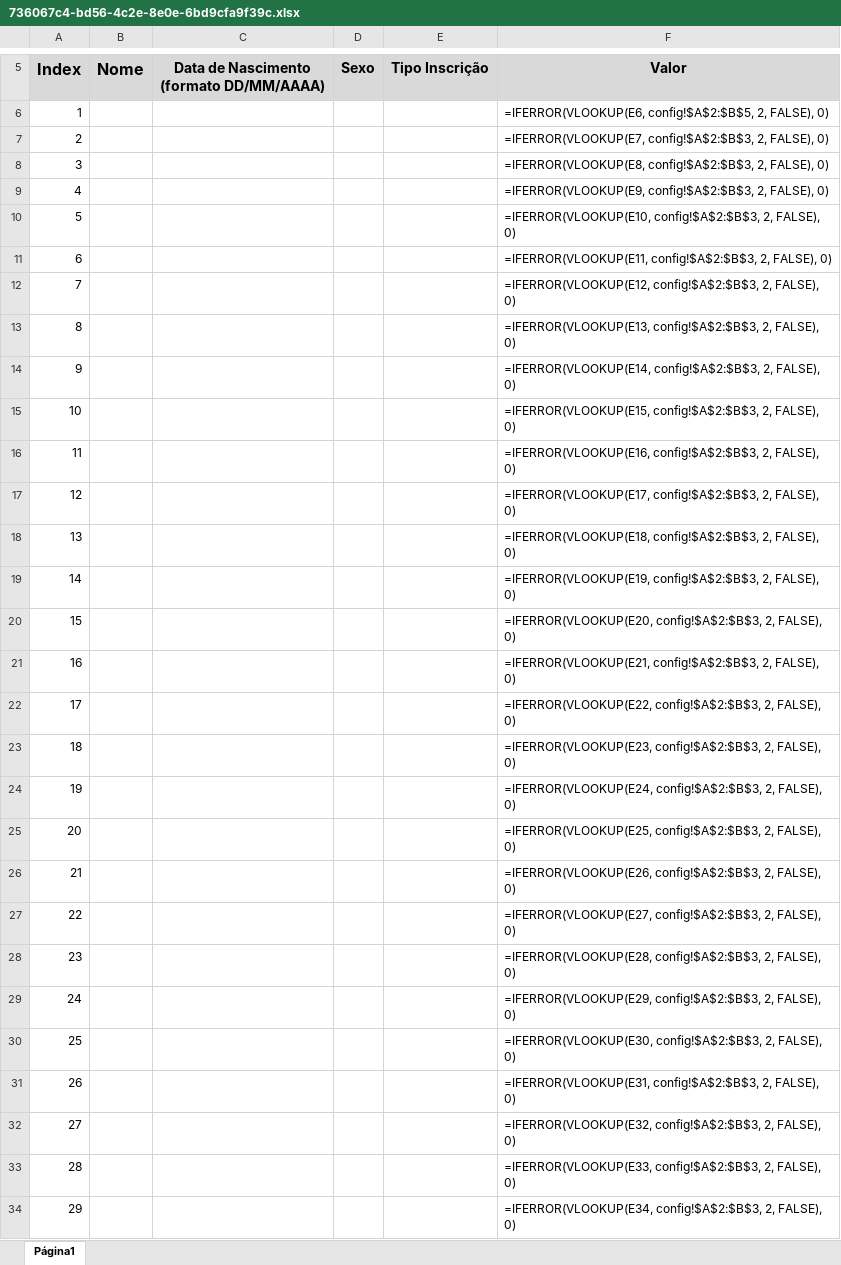
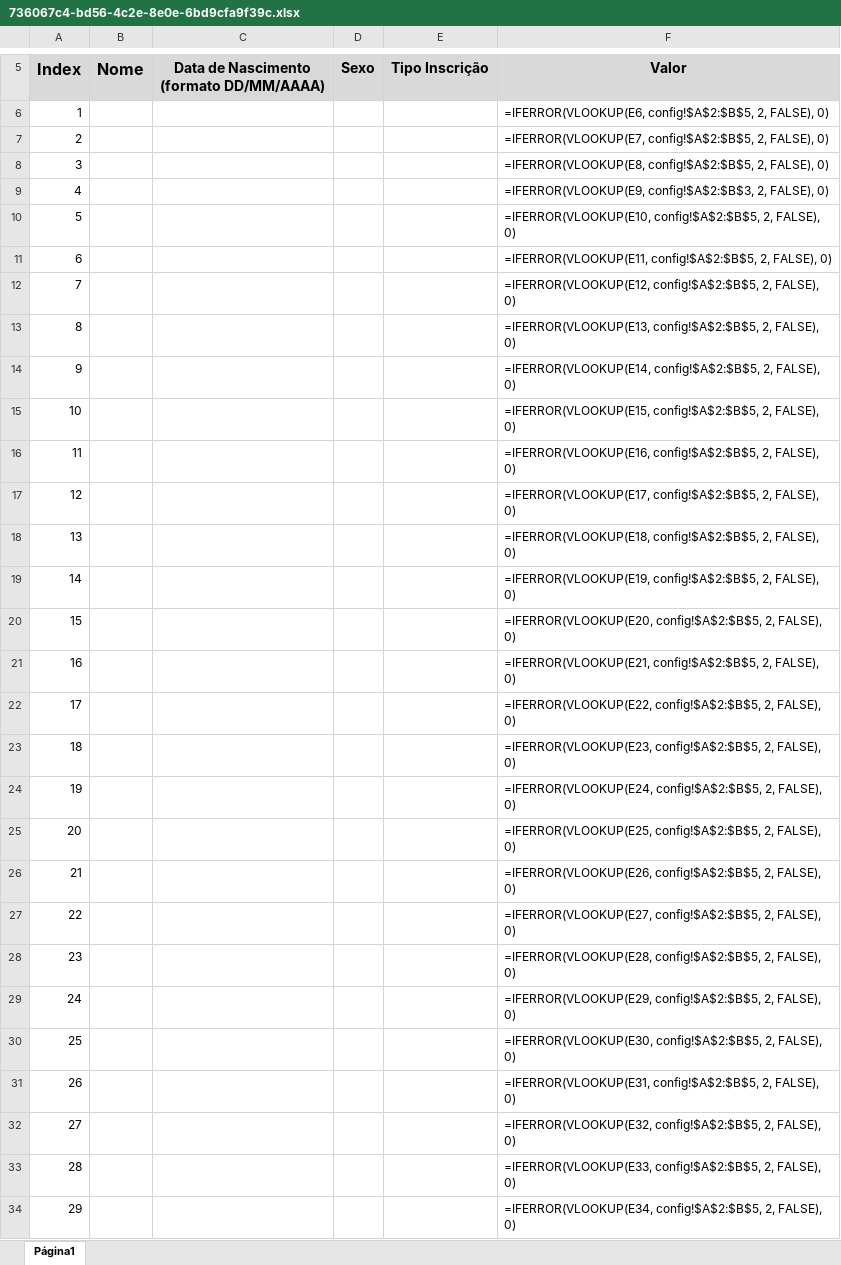
Before and after one commit to Matheus2ouza/Projeto-Inscricao-Frontend, an Excel workbook: public/xlsx/736067c4-bd56-4c2e-8e0e-6bd9cfa9f39c.xlsx, sheet Página1, drawn as a sheet; only a part is shown, gaps mark what is left out; values as stored, in another font and other column widths than the file's, no borders; formulas are shown in place of their values; charts and pictures and conditional formats not drawn; the diff covers the shown part only; the diff names each change by its address in the sheet, - before the commit and + after, or states it on an @@ line.

Commit message:
chore: update xlsx file with new binary content

```diff
--- a/public/xlsx/736067c4-bd56-4c2e-8e0e-6bd9cfa9f39c.xlsx (sheet Página1)
+++ b/public/xlsx/736067c4-bd56-4c2e-8e0e-6bd9cfa9f39c.xlsx (sheet Página1)
-F7: =IFERROR(VLOOKUP(E7, config!$A$2:$B$3, 2, FALSE),…
+F7: =IFERROR(VLOOKUP(E7, config!$A$2:$B$5, 2, FALSE),…
-F8: =IFERROR(VLOOKUP(E8, config!$A$2:$B$3, 2, FALSE),…
+F8: =IFERROR(VLOOKUP(E8, config!$A$2:$B$5, 2, FALSE),…
-F10: =IFERROR(VLOOKUP(E10, config!$A$2:$B$3, 2, FALSE),…
+F10: =IFERROR(VLOOKUP(E10, config!$A$2:$B$5, 2, FALSE),…
-F11: =IFERROR(VLOOKUP(E11, config!$A$2:$B$3, 2, FALSE),…
+F11: =IFERROR(VLOOKUP(E11, config!$A$2:$B$5, 2, FALSE),…
-F12: =IFERROR(VLOOKUP(E12, config!$A$2:$B$3, 2, FALSE),…
+F12: =IFERROR(VLOOKUP(E12, config!$A$2:$B$5, 2, FALSE),…
-F13: =IFERROR(VLOOKUP(E13, config!$A$2:$B$3, 2, FALSE),…
+F13: =IFERROR(VLOOKUP(E13, config!$A$2:$B$5, 2, FALSE),…
-F14: =IFERROR(VLOOKUP(E14, config!$A$2:$B$3, 2, FALSE),…
+F14: =IFERROR(VLOOKUP(E14, config!$A$2:$B$5, 2, FALSE),…
-F15: =IFERROR(VLOOKUP(E15, config!$A$2:$B$3, 2, FALSE),…
+F15: =IFERROR(VLOOKUP(E15, config!$A$2:$B$5, 2, FALSE),…
-F16: =IFERROR(VLOOKUP(E16, config!$A$2:$B$3, 2, FALSE),…
+F16: =IFERROR(VLOOKUP(E16, config!$A$2:$B$5, 2, FALSE),…
-F17: =IFERROR(VLOOKUP(E17, config!$A$2:$B$3, 2, FALSE),…
+F17: =IFERROR(VLOOKUP(E17, config!$A$2:$B$5, 2, FALSE),…
-F18: =IFERROR(VLOOKUP(E18, config!$A$2:$B$3, 2, FALSE),…
+F18: =IFERROR(VLOOKUP(E18, config!$A$2:$B$5, 2, FALSE),…
-F19: =IFERROR(VLOOKUP(E19, config!$A$2:$B$3, 2, FALSE),…
+F19: =IFERROR(VLOOKUP(E19, config!$A$2:$B$5, 2, FALSE),…
-F20: =IFERROR(VLOOKUP(E20, config!$A$2:$B$3, 2, FALSE),…
+F20: =IFERROR(VLOOKUP(E20, config!$A$2:$B$5, 2, FALSE),…
-F21: =IFERROR(VLOOKUP(E21, config!$A$2:$B$3, 2, FALSE),…
+F21: =IFERROR(VLOOKUP(E21, config!$A$2:$B$5, 2, FALSE),…
-F22: =IFERROR(VLOOKUP(E22, config!$A$2:$B$3, 2, FALSE),…
+F22: =IFERROR(VLOOKUP(E22, config!$A$2:$B$5, 2, FALSE),…
-F23: =IFERROR(VLOOKUP(E23, config!$A$2:$B$3, 2, FALSE),…
+F23: =IFERROR(VLOOKUP(E23, config!$A$2:$B$5, 2, FALSE),…
-F24: =IFERROR(VLOOKUP(E24, config!$A$2:$B$3, 2, FALSE),…
+F24: =IFERROR(VLOOKUP(E24, config!$A$2:$B$5, 2, FALSE),…
-F25: =IFERROR(VLOOKUP(E25, config!$A$2:$B$3, 2, FALSE),…
+F25: =IFERROR(VLOOKUP(E25, config!$A$2:$B$5, 2, FALSE),…
-F26: =IFERROR(VLOOKUP(E26, config!$A$2:$B$3, 2, FALSE),…
+F26: =IFERROR(VLOOKUP(E26, config!$A$2:$B$5, 2, FALSE),…
-F27: =IFERROR(VLOOKUP(E27, config!$A$2:$B$3, 2, FALSE),…
+F27: =IFERROR(VLOOKUP(E27, config!$A$2:$B$5, 2, FALSE),…
-F28: =IFERROR(VLOOKUP(E28, config!$A$2:$B$3, 2, FALSE),…
+F28: =IFERROR(VLOOKUP(E28, config!$A$2:$B$5, 2, FALSE),…
-F29: =IFERROR(VLOOKUP(E29, config!$A$2:$B$3, 2, FALSE),…
+F29: =IFERROR(VLOOKUP(E29, config!$A$2:$B$5, 2, FALSE),…
-F30: =IFERROR(VLOOKUP(E30, config!$A$2:$B$3, 2, FALSE),…
+F30: =IFERROR(VLOOKUP(E30, config!$A$2:$B$5, 2, FALSE),…
-F31: =IFERROR(VLOOKUP(E31, config!$A$2:$B$3, 2, FALSE),…
+F31: =IFERROR(VLOOKUP(E31, config!$A$2:$B$5, 2, FALSE),…
-F32: =IFERROR(VLOOKUP(E32, config!$A$2:$B$3, 2, FALSE),…
+F32: =IFERROR(VLOOKUP(E32, config!$A$2:$B$5, 2, FALSE),…
-F33: =IFERROR(VLOOKUP(E33, config!$A$2:$B$3, 2, FALSE),…
+F33: =IFERROR(VLOOKUP(E33, config!$A$2:$B$5, 2, FALSE),…
-F34: =IFERROR(VLOOKUP(E34, config!$A$2:$B$3, 2, FALSE),…
+F34: =IFERROR(VLOOKUP(E34, config!$A$2:$B$5, 2, FALSE),…
```
Also changed, not shown: 71 edited cells elsewhere in this sheet.
